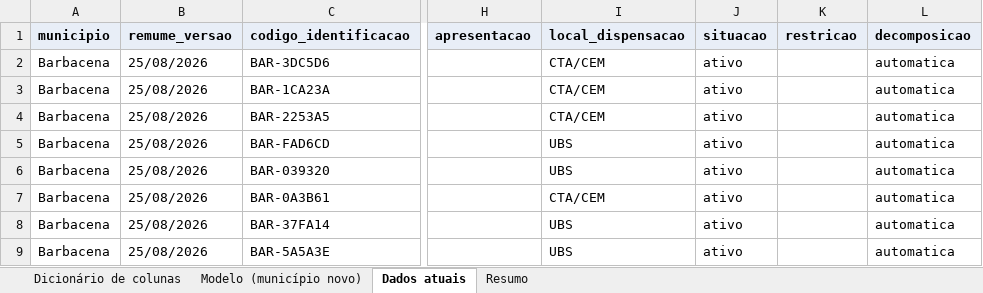
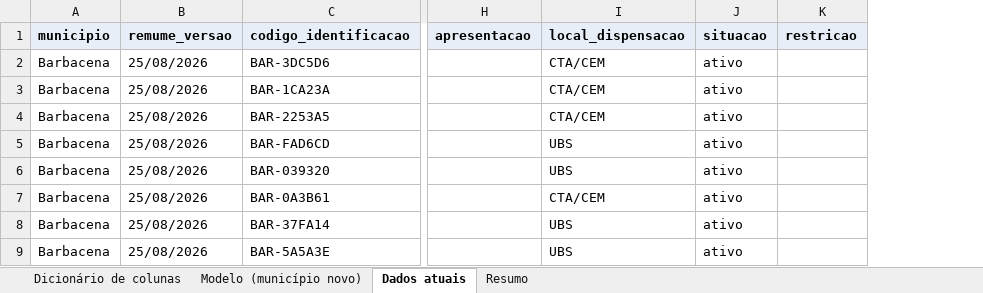
Before and after one commit to sodelfino/meeds-suite, an Excel workbook: exports/modelo-importacao-remume.xlsx, sheet Dados atuais, drawn as a sheet; only a part is shown, gaps mark what is left out; values as stored, in another font and other column widths than the file's, no borders; the diff covers the shown part only; the diff names each change by its address in the sheet, - before the commit and + after, or states it on an @@ line.

```diff
--- a/exports/modelo-importacao-remume.xlsx (sheet Dados atuais)
+++ b/exports/modelo-importacao-remume.xlsx (sheet Dados atuais)
-column L (decomposicao), rows 2-9: all automatica
```
Also changed, not shown: 97 edited cells elsewhere in this sheet, sheet Resumo, sheet Dicionário de colunas, sheet Modelo (município novo), 1 other file.
